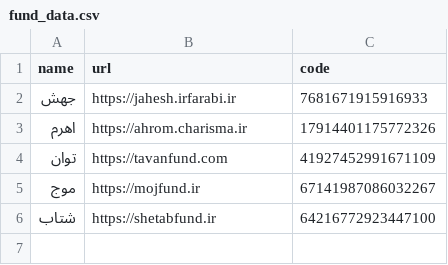
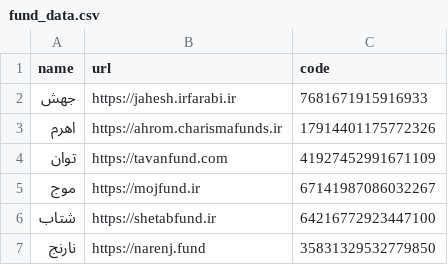
Before and after one commit to dataprofessor/dashboard-v2, a CSV file: funds/fund_data.csv, drawn as a sheet.

```diff
--- a/funds/fund_data.csv
+++ b/funds/fund_data.csv
@@ -2,3 +2,3 @@ name,url,code
 جهش,https://jahesh.irfarabi.ir,7681671915916933
-اهرم,https://ahrom.charisma.ir,17914401175772326
+اهرم,https://ahrom.charismafunds.ir,17914401175772326
 توان,https://tavanfund.com,41927452991671109
@@ -6 +6,2 @@ name,url,code
 شتاب,https://shetabfund.ir,64216772923447100
+نارنج,https://narenj.fund,35831329532779850
```
Also changed, not shown: 3 other files.
